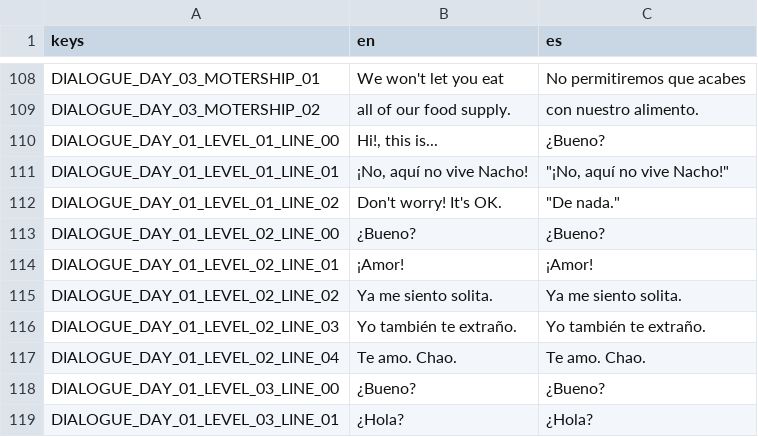
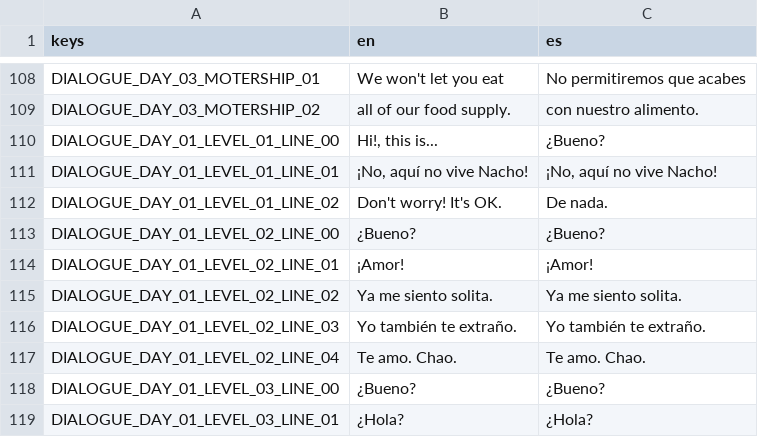
Before and after one commit to pyramid-seph/portobello, a CSV file: localization/bucho_portobello_localization.csv, drawn as a sheet; only a part is shown, gaps mark what is left out.

Commit message:
Fix some texts

```diff
--- a/localization/bucho_portobello_localization.csv
+++ b/localization/bucho_portobello_localization.csv
@@ -110,4 +110,4 @@ DIALOGUE_DAY_03_MOTERSHIP_02,all of our food supply.,con nuestro alimento.
 DIALOGUE_DAY_01_LEVEL_01_LINE_00,"Hi!, this is...",¿Bueno?
-DIALOGUE_DAY_01_LEVEL_01_LINE_01,"¡No, aquí no vive Nacho!","""¡No, aquí no vive Nacho!"""
-DIALOGUE_DAY_01_LEVEL_01_LINE_02,Don't worry! It's OK.,"""De nada."""
+DIALOGUE_DAY_01_LEVEL_01_LINE_01,"¡No, aquí no vive Nacho!","¡No, aquí no vive Nacho!"
+DIALOGUE_DAY_01_LEVEL_01_LINE_02,Don't worry! It's OK.,De nada.
 DIALOGUE_DAY_01_LEVEL_02_LINE_00,¿Bueno?,¿Bueno?
```
